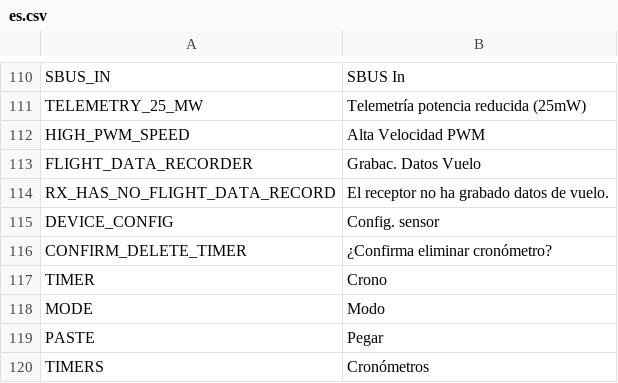
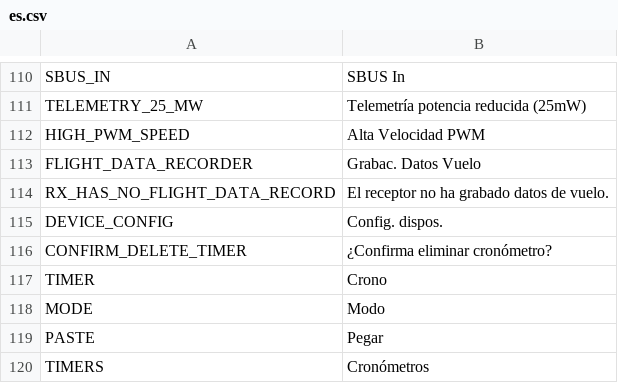
Before and after one commit to tbrautaset/ETHOS-Feedback-Community, a CSV file: translations/display/es.csv, drawn as a sheet; only a part is shown, gaps mark what is left out.

Commit message:
Update es.csv
Minor translation adjustment

```diff
--- a/translations/display/es.csv
+++ b/translations/display/es.csv
@@ -114,3 +114,3 @@ FLIGHT_DATA_RECORDER,"Grabac. Datos Vuelo"
 RX_HAS_NO_FLIGHT_DATA_RECORD,"El receptor no ha grabado datos de vuelo."
-DEVICE_CONFIG,"Config. sensor"
+DEVICE_CONFIG,"Config. dispos."
 CONFIRM_DELETE_TIMER,"¿Confirma eliminar cronómetro?"
```
